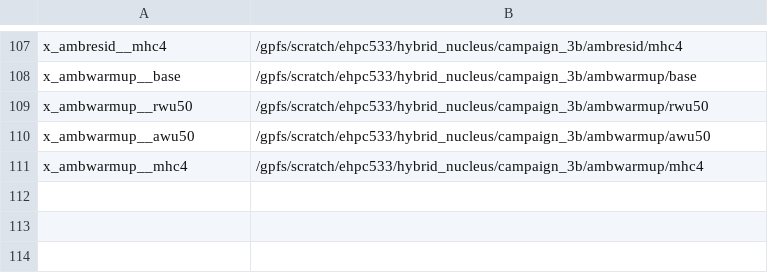
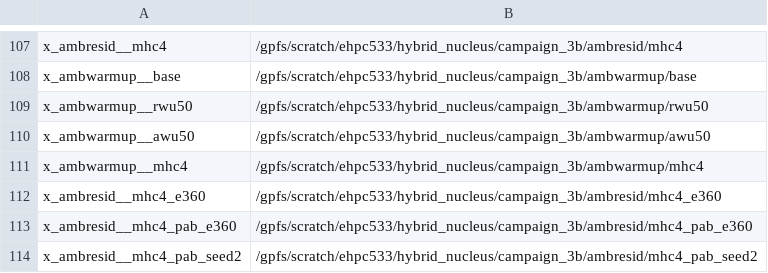
Before and after one commit to OpenEuroLLM/oellm-autoexp, a TSV file: scripts/korbi/wandb_sync/runs_experimental.tsv, drawn as a sheet; only a part is shown, gaps mark what is left out; the diff names each change by its address in the sheet, - before the commit and + after, or states it on an @@ line.

```diff
--- a/scripts/korbi/wandb_sync/runs_experimental.tsv
+++ b/scripts/korbi/wandb_sync/runs_experimental.tsv
+row 112: x_ambresid__mhc4_e360 | /gpfs/scratch/ehpc533/hybrid_nucleus/campaign_3b/ambresid/mhc4_e360
+row 113: x_ambresid__mhc4_pab_e360 | /gpfs/scratch/ehpc533/hybrid_nucleus/campaign_3b/ambresid/mhc4_pab_e360
+row 114: x_ambresid__mhc4_pab_seed2 | /gpfs/scratch/ehpc533/hybrid_nucleus/campaign_3b/ambresid/mhc4_pab_seed2
```
Also changed, not shown: 2 other files.
